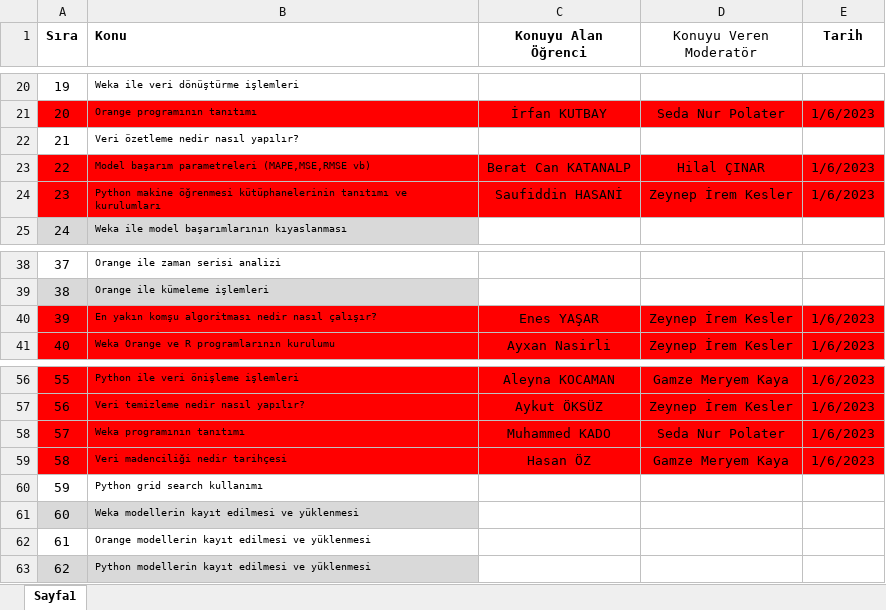
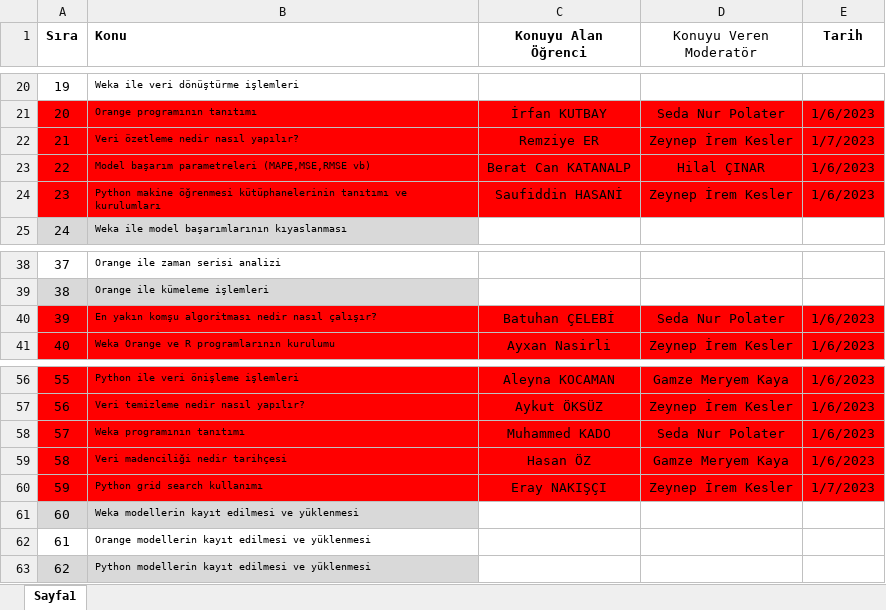
Before and after one commit to bmdersleri/VeriMadenciligi, an Excel workbook: VerimadenciligiCalismaKonulari (2).xlsx, sheet Sayfa1, drawn as a sheet; only a part is shown, gaps mark what is left out; values as stored, in another font and other column widths than the file's, no borders; the diff names each change by its address in the sheet, - before the commit and + after, or states it on an @@ line.

Commit message:
Update VerimadenciligiCalismaKonulari (2).xlsx

```diff
--- a/VerimadenciligiCalismaKonulari (2).xlsx (sheet Sayfa1)
+++ b/VerimadenciligiCalismaKonulari (2).xlsx (sheet Sayfa1)
-A22:E22 fill: none
+A22:E22 fill: #FF0000
-C22 (Konuyu Alan Öğrenci): (empty)
+C22 (Konuyu Alan Öğrenci): Remziye ER
-D22 (Konuyu Veren Moderatör): (empty)
+D22 (Konuyu Veren Moderatör): Zeynep İrem Kesler
-E22 (Tarih): (empty)
+E22 (Tarih): 1/7/2023
-C40 (Konuyu Alan Öğrenci): Enes YAŞAR
+C40 (Konuyu Alan Öğrenci): Batuhan ÇELEBİ
-D40 (Konuyu Veren Moderatör): Zeynep İrem Kesler
+D40 (Konuyu Veren Moderatör): Seda Nur Polater
-A60:E60 fill: none
+A60:E60 fill: #FF0000
-C60 (Konuyu Alan Öğrenci): (empty)
+C60 (Konuyu Alan Öğrenci): Eray NAKIŞÇI
-D60 (Konuyu Veren Moderatör): (empty)
+D60 (Konuyu Veren Moderatör): Zeynep İrem Kesler
-E60 (Tarih): (empty)
+E60 (Tarih): 1/7/2023
```
